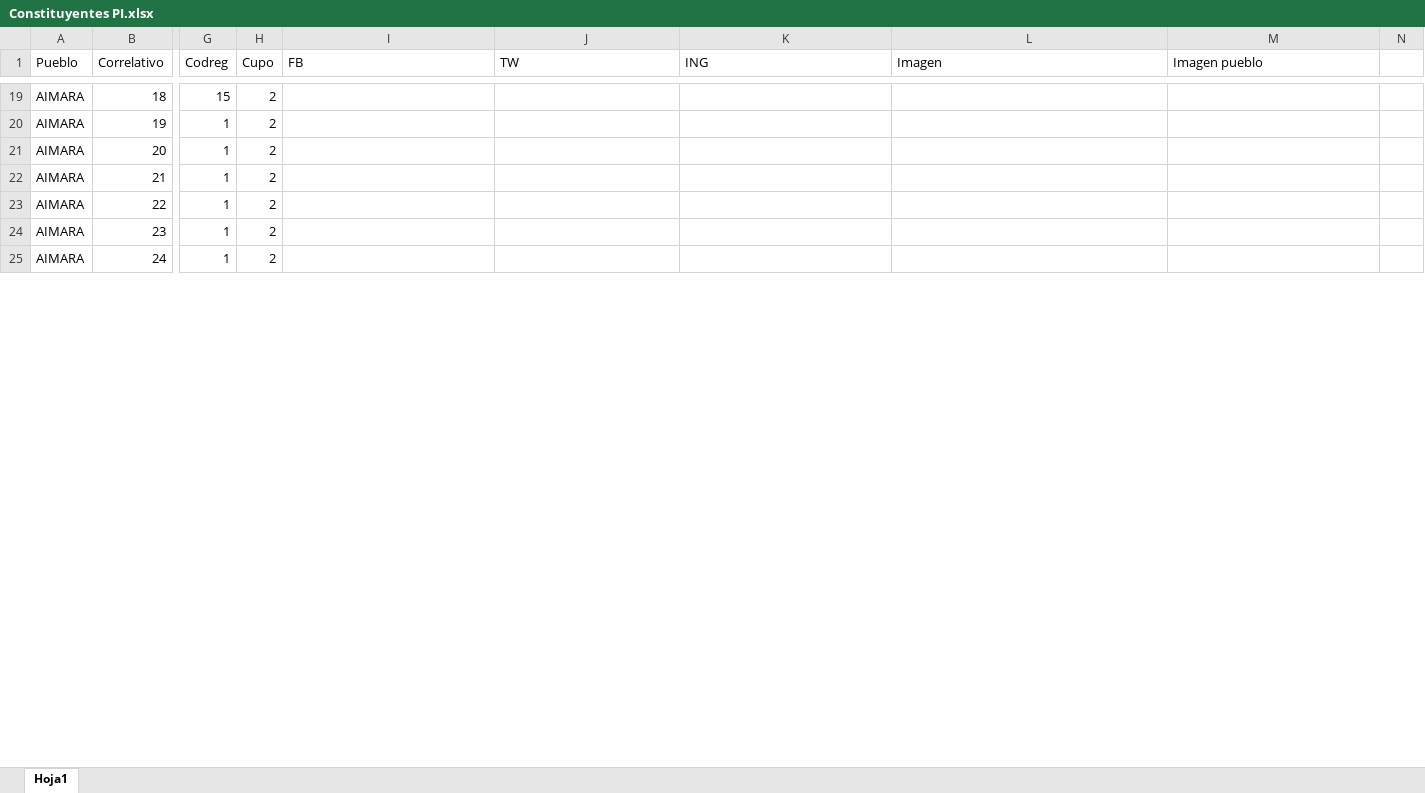
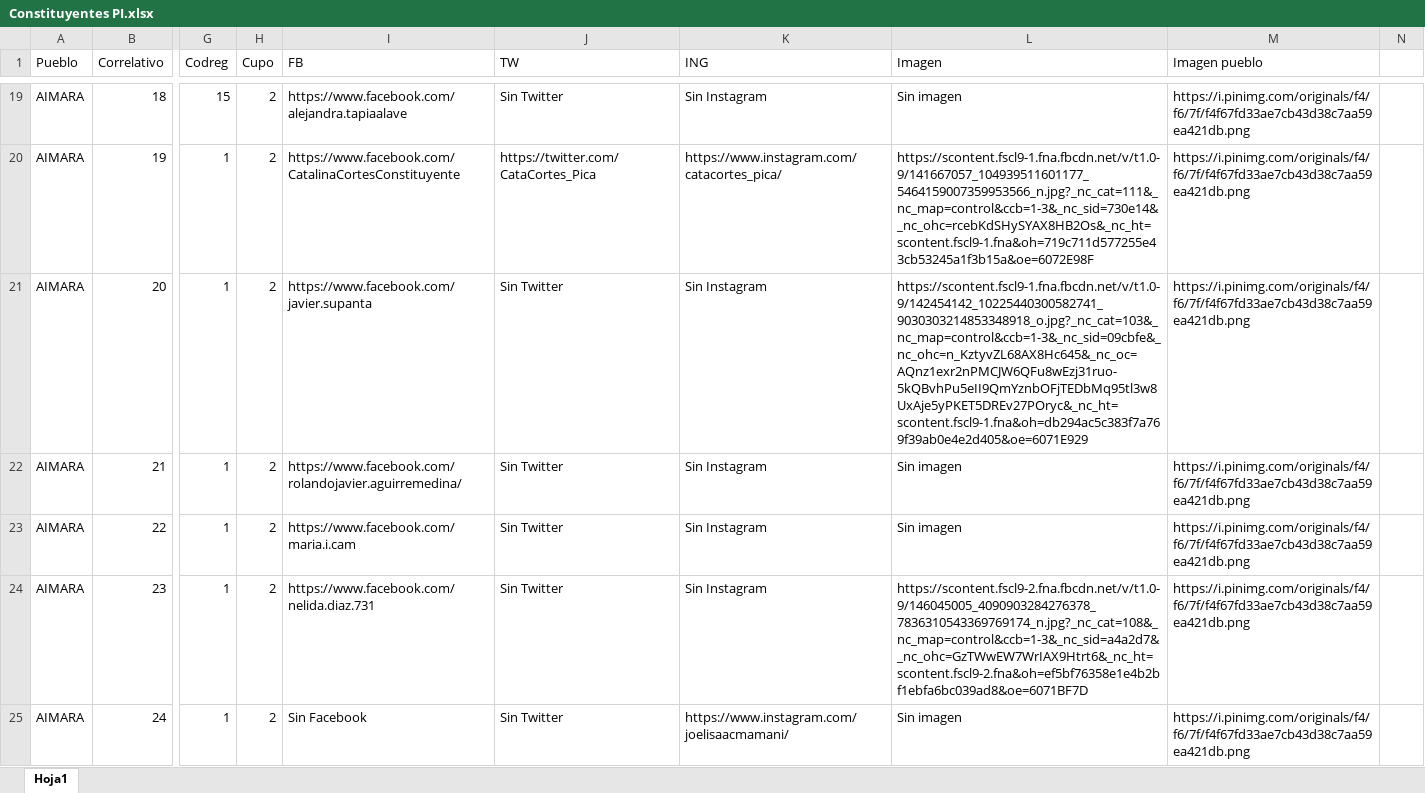
Before and after one commit to Sud-Austral/DATA-ELECCIONES, an Excel workbook: Elecciones 11 Abril 2021/Constituyentes PI.xlsx, sheet Hoja1, drawn as a sheet; only a part is shown, gaps mark what is left out; values as stored, in another font and other column widths than the file's, no borders; table styles not drawn; the diff covers the shown part only; the diff names each change by its address in the sheet, - before the commit and + after, or states it on an @@ line.

```diff
--- a/Elecciones 11 Abril 2021/Constituyentes PI.xlsx (sheet Hoja1)
+++ b/Elecciones 11 Abril 2021/Constituyentes PI.xlsx (sheet Hoja1)
-I19 (FB): (empty)
+I19 (FB): https://www.facebook.com/alejandra.tapiaalave
-J19 (TW): (empty)
+J19 (TW): Sin Twitter
-K19 (ING): (empty)
+K19 (ING): Sin Instagram
-L19 (Imagen): (empty)
+L19 (Imagen): Sin imagen
-M19:M25 (Imagen pueblo): (empty)
+M19:M25 (Imagen pueblo): https://i.pinimg.com/originals/f4/f6/7f/f4f67fd33ae7cb43d38c7aa59ea421db.png
-I20 (FB): (empty)
+I20 (FB): https://www.facebook.com/CatalinaCortesConstituyente
-J20 (TW): (empty)
+J20 (TW): https://twitter.com/CataCortes_Pica
-K20 (ING): (empty)
+K20 (ING): https://www.instagram.com/catacortes_pica/
-L20 (Imagen): (empty)
+L20 (Imagen): https://scontent.fscl9-1.fna.fbcdn.net/v/t1.0-9/141667057_104939511601177_5464159007359953566_n.jpg?_nc_cat=111&_nc_map=control&ccb=1-3&_nc_sid=730e14&_nc_ohc=rcebKdSHySYAX8HB2Os&_nc_ht=scontent.fscl9-1.fna&oh=719c711d577255e43cb53245a1f3b15a&oe=6072E98F
-I21 (FB): (empty)
+I21 (FB): https://www.facebook.com/javier.supanta
-J21:J25 (TW): (empty)
+J21:J25 (TW): Sin Twitter
-K21:K24 (ING): (empty)
+K21:K24 (ING): Sin Instagram
-L21 (Imagen): (empty)
+L21 (Imagen): https://scontent.fscl9-1.fna.fbcdn.net/v/t1.0-9/142454142_10225440300582741_9030303214853348918_o.jpg?_nc_cat=103&_nc_map=control&ccb=1-3&_nc_sid=09cbfe&_nc_ohc=n_KztyvZL68AX8Hc645&_nc_oc=AQnz1exr2nPMCJW6QFu8wEzj31ruo-5kQBvhPu5eII9QmYznbOFjTEDbMq95tl3w8UxAje5yPKET5DREv27POryc&_nc_ht=scontent.fscl9-1.fna&oh=db294ac5c383f7a769f39ab0e4e2d405&oe=6071E929
-I22 (FB): (empty)
+I22 (FB): https://www.facebook.com/rolandojavier.aguirremedina/
-L22:L23 (Imagen): (empty)
+L22:L23 (Imagen): Sin imagen
-I23 (FB): (empty)
+I23 (FB): https://www.facebook.com/maria.i.cam
-I24 (FB): (empty)
+I24 (FB): https://www.facebook.com/nelida.diaz.731
-L24 (Imagen): (empty)
+L24 (Imagen): https://scontent.fscl9-2.fna.fbcdn.net/v/t1.0-9/146045005_4090903284276378_7836310543369769174_n.jpg?_nc_cat=108&_nc_map=control&ccb=1-3&_nc_sid=a4a2d7&_nc_ohc=GzTWwEW7WrIAX9Htrt6&_nc_ht=scontent.fscl9-2.fna&oh=ef5bf76358e1e4b2bf1ebfa6bc039ad8&oe=6071BF7D
-I25 (FB): (empty)
+I25 (FB): Sin Facebook
-K25 (ING): (empty)
+K25 (ING): https://www.instagram.com/joelisaacmamani/
-L25 (Imagen): (empty)
+L25 (Imagen): Sin imagen
```
Also changed, not shown: 875 edited cells and cell formats elsewhere in this sheet, 2 other files.
